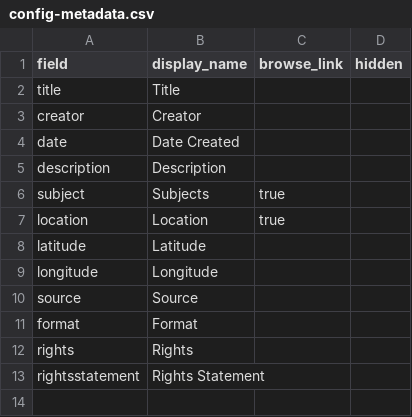
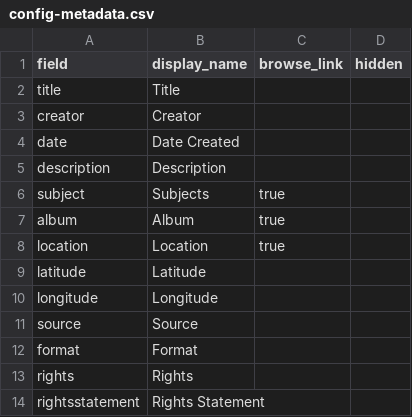
Before and after one commit to kitstokes/hillfam, a CSV file: _data/config-metadata.csv, drawn as a sheet.

Commit message:
add browse album

```diff
--- a/_data/config-metadata.csv
+++ b/_data/config-metadata.csv
@@ -6,2 +6,3 @@ description,Description,
 subject,Subjects,true
+album,Album,true
 location,Location,true,
```
